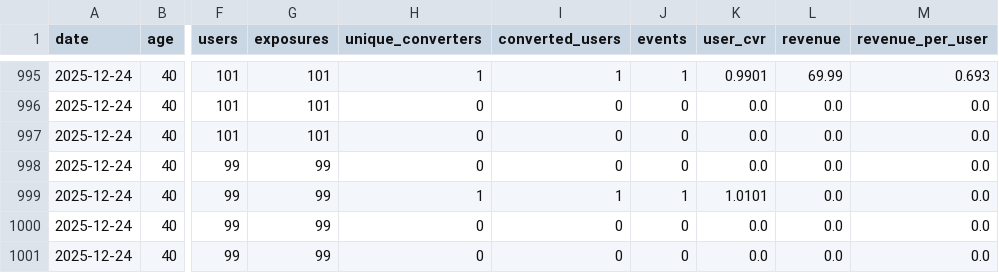
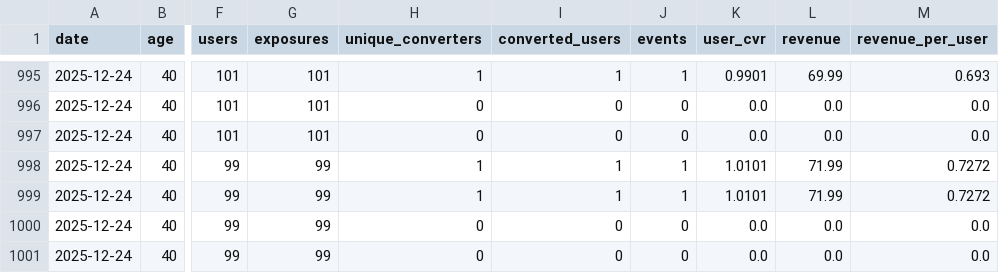
Before and after one commit to shine1415/pricing_dashboard, a CSV file: dashboard/dashboard_data_dev_region_android.csv, drawn as a sheet; only a part is shown, gaps mark what is left out; the diff names each change by its address in the sheet, - before the commit and + after, or states it on an @@ line.

```diff
--- a/dashboard/dashboard_data_dev_region_android.csv
+++ b/dashboard/dashboard_data_dev_region_android.csv
-H998 (unique_converters): 0
+H998 (unique_converters): 1
-I998 (converted_users): 0
+I998 (converted_users): 1
-J998 (events): 0
+J998 (events): 1
-K998 (user_cvr): 0.0
+K998 (user_cvr): 1.0101
-L998:L999 (revenue): 0.0
+L998:L999 (revenue): 71.99
-M998:M999 (revenue_per_user): 0.0
+M998:M999 (revenue_per_user): 0.7272
```
Also changed, not shown: dashboard/daily_cvr_ios_dev_mar19.csv, dashboard/daily_cvr_ios_rich_mar19.csv, 8 other files.
